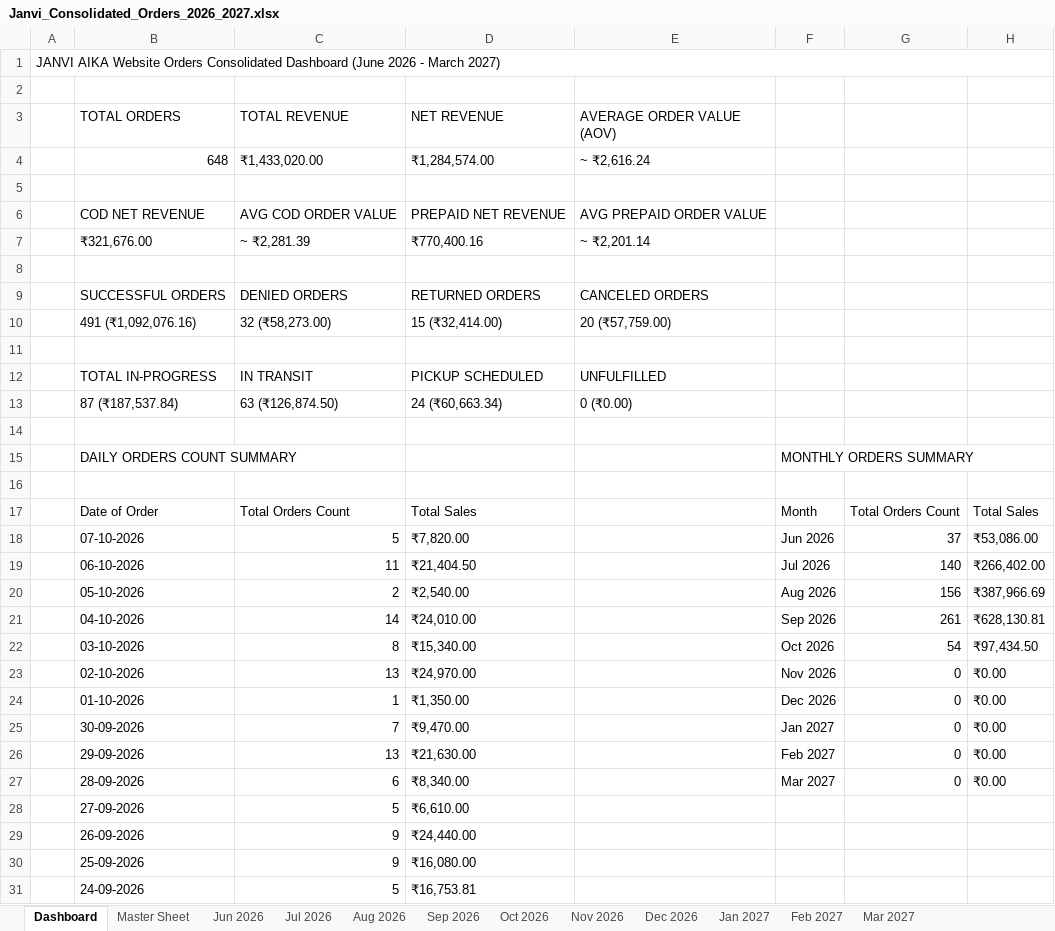
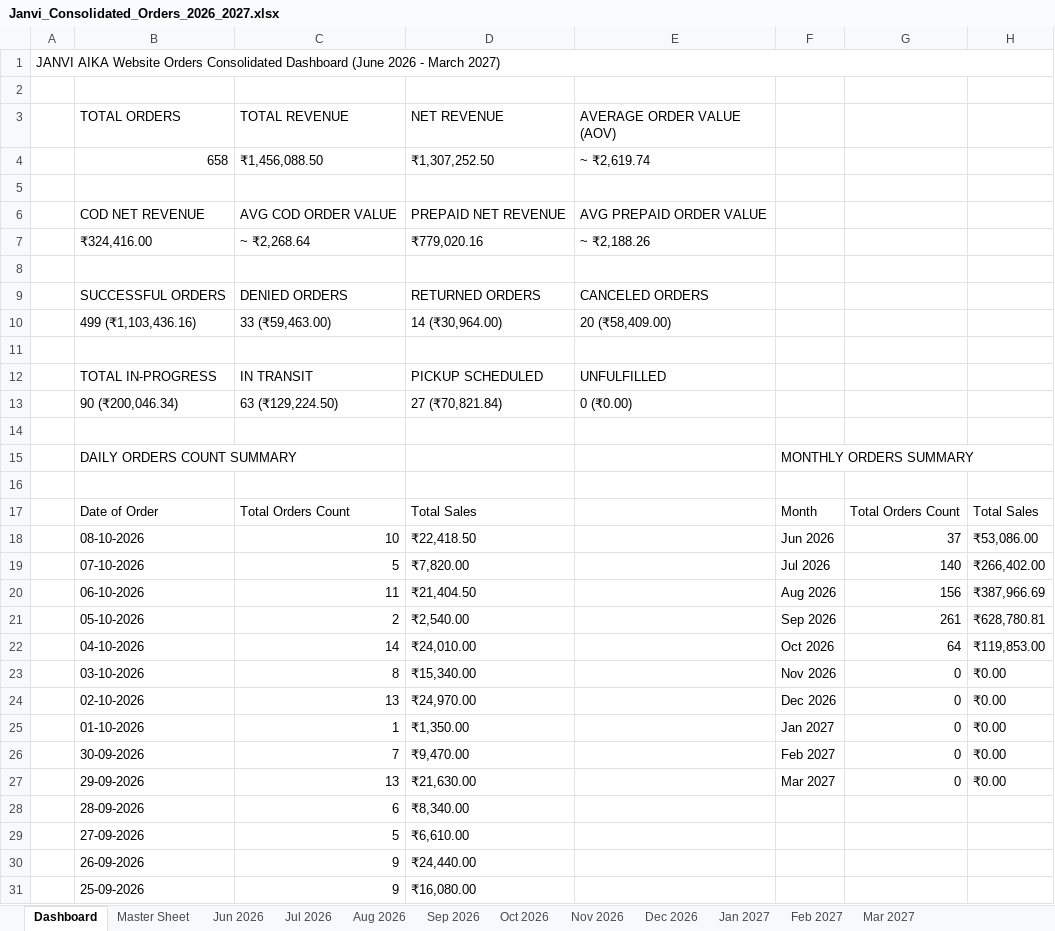
Before and after one commit to nrm-web/JANVI-AIKA-Website-Orders, an Excel workbook: Janvi_Consolidated_Orders_2026_2027.xlsx, sheet Dashboard, drawn as a sheet; only a part is shown; the shorter side is filled out with more unchanged rows; values as stored, in another font and other column widths than the file's, no cell formats; removed rows and columns are numbered as before the commit, all else as after; the diff covers the shown part only; the diff names each change by its address in the sheet, - before the commit and + after, or states it on an @@ line.

Commit message:
Auto-update consolidated order data and 4see Magic Dashboard Master file

```diff
--- a/Janvi_Consolidated_Orders_2026_2027.xlsx (sheet Dashboard)
+++ b/Janvi_Consolidated_Orders_2026_2027.xlsx (sheet Dashboard)
-row 4:  | 648 | ₹1,433,020.00 | ₹1,284,574.00 | ~ ₹2,616.24
+row 4:  | 658 | ₹1,456,088.50 | ₹1,307,252.50 | ~ ₹2,619.74
-row 7:  | ₹321,676.00 | ~ ₹2,281.39 | ₹770,400.16 | ~ ₹2,201.14
+row 7:  | ₹324,416.00 | ~ ₹2,268.64 | ₹779,020.16 | ~ ₹2,188.26
-row 10:  | 491 (₹1,092,076.16) | 32 (₹58,273.00) | 15 (₹32,414.00) | 20 (₹57,759.00)
+row 10:  | 499 (₹1,103,436.16) | 33 (₹59,463.00) | 14 (₹30,964.00) | 20 (₹58,409.00)
-row 13:  | 87 (₹187,537.84) | 63 (₹126,874.50) | 24 (₹60,663.34) | 0 (₹0.00)
+row 13:  | 90 (₹200,046.34) | 63 (₹129,224.50) | 27 (₹70,821.84) | 0 (₹0.00)
+row 18:  | 08-10-2026 | 10 | ₹22,418.50 |  | Jun 2026 | 37 | ₹53,086.00
-F19: Jun 2026
+F19: Jul 2026
-G19: 37
+G19: 140
-H19: ₹53,086.00
+H19: ₹266,402.00
-F20: Jul 2026
+F20: Aug 2026
-G20: 140
+G20: 156
-H20: ₹266,402.00
+H20: ₹387,966.69
-F21: Aug 2026
+F21: Sep 2026
-G21: 156
+G21: 261
-H21: ₹387,966.69
+H21: ₹628,780.81
-F22: Sep 2026
+F22: Oct 2026
-G22: 261
+G22: 64
-H22: ₹628,130.81
+H22: ₹119,853.00
-F23: Oct 2026
+F23: Nov 2026
-G23: 54
+G23: 0
-H23: ₹97,434.50
+H23: ₹0.00
-F24: Nov 2026
+F24: Dec 2026
-F25: Dec 2026
+F25: Jan 2027
-F26: Jan 2027
+F26: Feb 2027
-F27: Feb 2027
+F27: Mar 2027
-F28: Mar 2027
+F28: (empty)
-G28: 0
+G28: (empty)
-H28: ₹0.00
+H28: (empty)
```
Also changed, not shown: 2 edited cells elsewhere in this sheet, sheet Master Sheet, sheet Oct 2026, sheet Sep 2026, cell formats, Janvi_4see_Magic_Dashboard_Master.xlsx, 1 other file.
